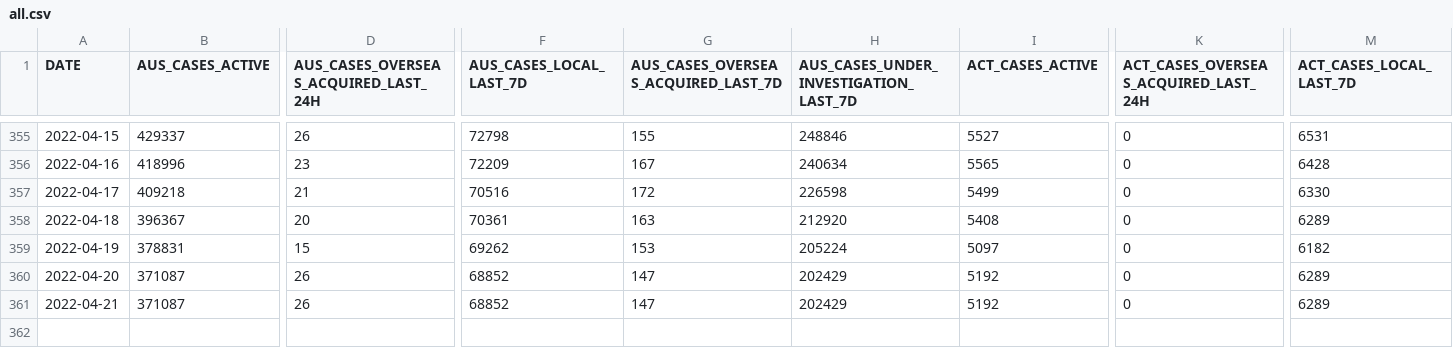
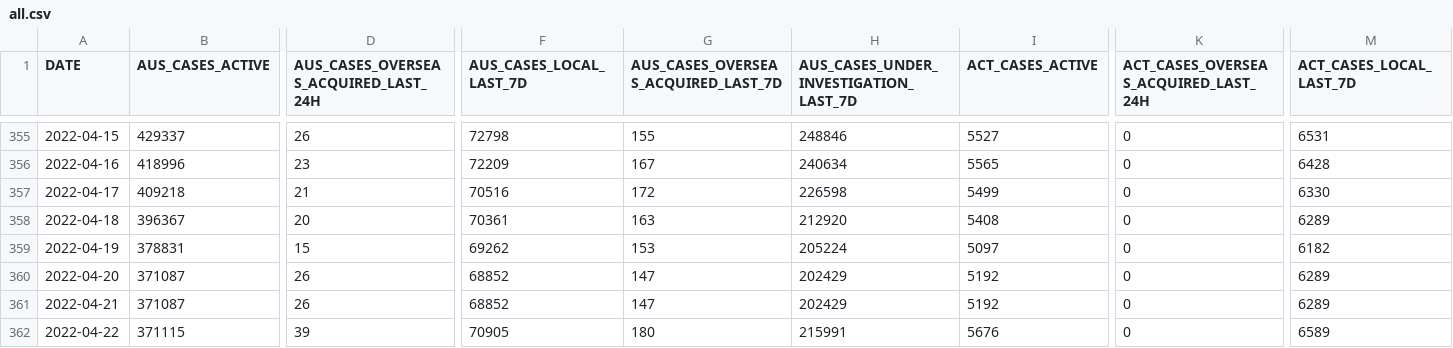
Before and after one commit to llui85/aust-govt-covid19-stats, a CSV file: docs/data/all.csv, drawn as a sheet; only a part is shown, gaps mark what is left out; rows hold the shown columns only; the diff names each change by its address in the sheet, - before the commit and + after, or states it on an @@ line.

Commit message:
auto(): update data

```diff
--- a/docs/data/all.csv
+++ b/docs/data/all.csv
+row 362: 2022-04-22 | 371115 | 39 | 70905 | 180 | 215991 | 5676 | 0 | 6589
```
Also changed, not shown: 11 other files.
